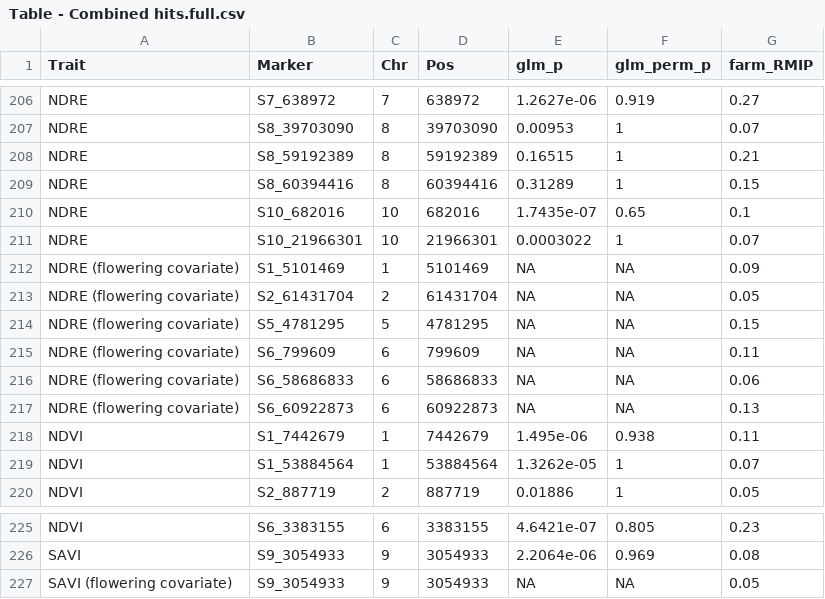
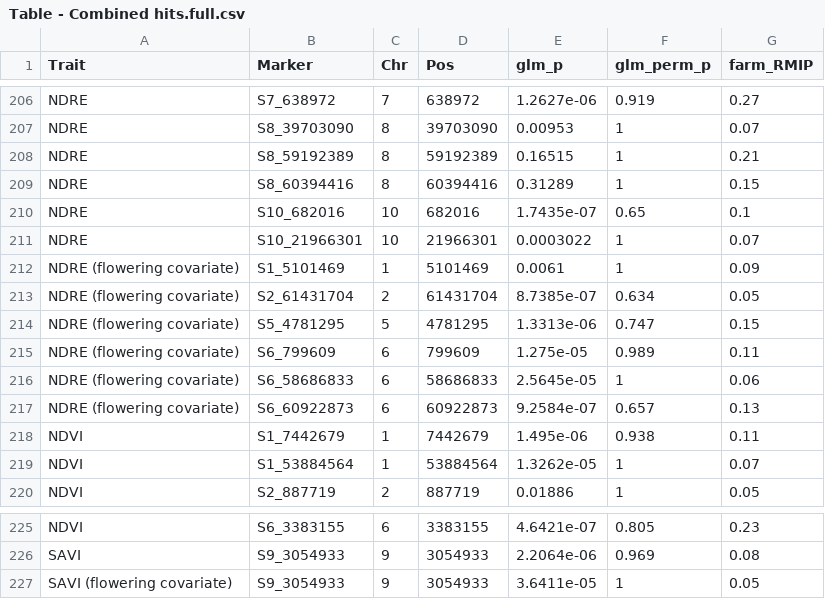
Before and after one commit to wallacelab/paper-punnuri-aphids-2021, a CSV file: publication_figures/Table - Combined hits.full.csv, drawn as a sheet; only a part is shown, gaps mark what is left out.

```diff
--- a/publication_figures/Table - Combined hits.full.csv
+++ b/publication_figures/Table - Combined hits.full.csv
@@ -211,8 +211,8 @@
 "NDRE","S10_21966301",10,21966301,0.0003022,1,0.07
-"NDRE (flowering covariate)","S1_5101469",1,5101469,NA,NA,0.09
-"NDRE (flowering covariate)","S2_61431704",2,61431704,NA,NA,0.05
-"NDRE (flowering covariate)","S5_4781295",5,4781295,NA,NA,0.15
-"NDRE (flowering covariate)","S6_799609",6,799609,NA,NA,0.11
-"NDRE (flowering covariate)","S6_58686833",6,58686833,NA,NA,0.06
-"NDRE (flowering covariate)","S6_60922873",6,60922873,NA,NA,0.13
+"NDRE (flowering covariate)","S1_5101469",1,5101469,0.0061,1,0.09
+"NDRE (flowering covariate)","S2_61431704",2,61431704,8.7385e-07,0.634,0.05
+"NDRE (flowering covariate)","S5_4781295",5,4781295,1.3313e-06,0.747,0.15
+"NDRE (flowering covariate)","S6_799609",6,799609,1.275e-05,0.989,0.11
+"NDRE (flowering covariate)","S6_58686833",6,58686833,2.5645e-05,1,0.06
+"NDRE (flowering covariate)","S6_60922873",6,60922873,9.2584e-07,0.657,0.13
 "NDVI","S1_7442679",1,7442679,1.495e-06,0.938,0.11
@@ -226,2 +226,2 @@
 "SAVI","S9_3054933",9,3054933,2.2064e-06,0.969,0.08
-"SAVI (flowering covariate)","S9_3054933",9,3054933,NA,NA,0.05
+"SAVI (flowering covariate)","S9_3054933",9,3054933,3.6411e-05,1,0.05
```
Also changed, not shown: publication_figures/Table - Combined hits.full.r_squared.csv, 1 other file.
